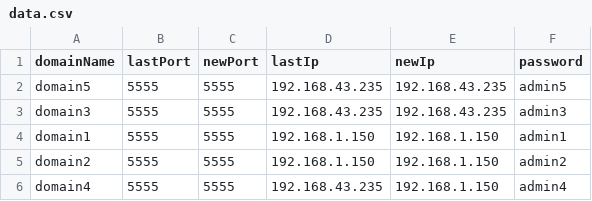
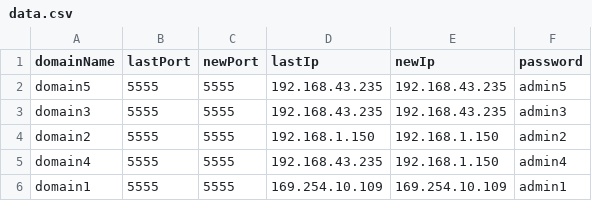
Before and after one commit to Youness-Harrizi/Dns-dynamique, a CSV file: DynamicDns/src/data.csv, drawn as a sheet; removed rows and columns are numbered as before the commit, all else as after; the diff names each change by its address in the sheet, - before the commit and + after, or states it on an @@ line.

```diff
--- a/DynamicDns/src/data.csv
+++ b/DynamicDns/src/data.csv
-row 4: domain1 | 5555 | 5555 | 192.168.1.150 | 192.168.1.150 | admin1
+row 6: domain1 | 5555 | 5555 | 169.254.10.109 | 169.254.10.109 | admin1
```
Also changed, not shown: DynamicDns/out/production/DynamicDns/data.csv, 29 other files.
